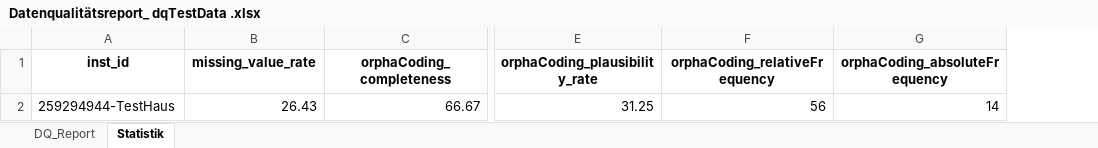
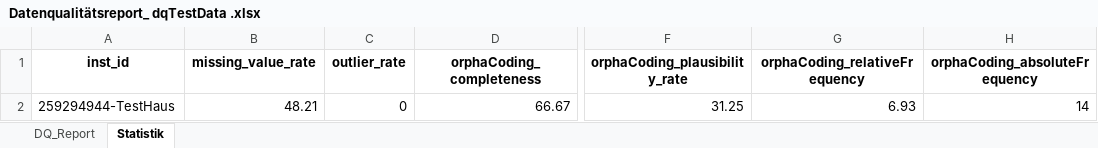
Before and after one commit to medizininformatik-initiative/cord-dq-checker, an Excel workbook: Data/Export/Datenqualitätsreport_ dqTestData .xlsx, sheet Statistik, drawn as a sheet; only a part is shown, gaps mark what is left out; values as stored, in another font and other column widths than the file's, no borders; addresses are those after the commit; the diff names each change by its address in the sheet, - before the commit and + after, or states it on an @@ line.

Commit message:
add outlier indicator

```diff
--- a/Data/Export/Datenqualitätsreport_ dqTestData .xlsx (sheet Statistik)
+++ b/Data/Export/Datenqualitätsreport_ dqTestData .xlsx (sheet Statistik)
+column C (outlier_rate), row 2: 0
-B2 (missing_value_rate): 26.43
+B2 (missing_value_rate): 48.21
-G2 (orphaCoding_relativeFrequency): 56
+G2 (orphaCoding_relativeFrequency): 6.93
```
Also changed, not shown: 4 other files.
